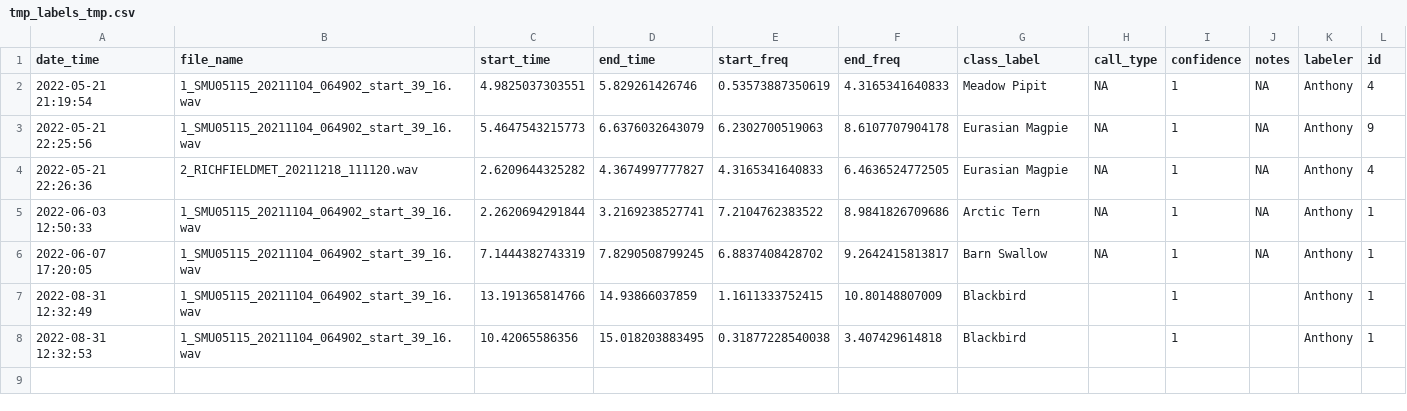
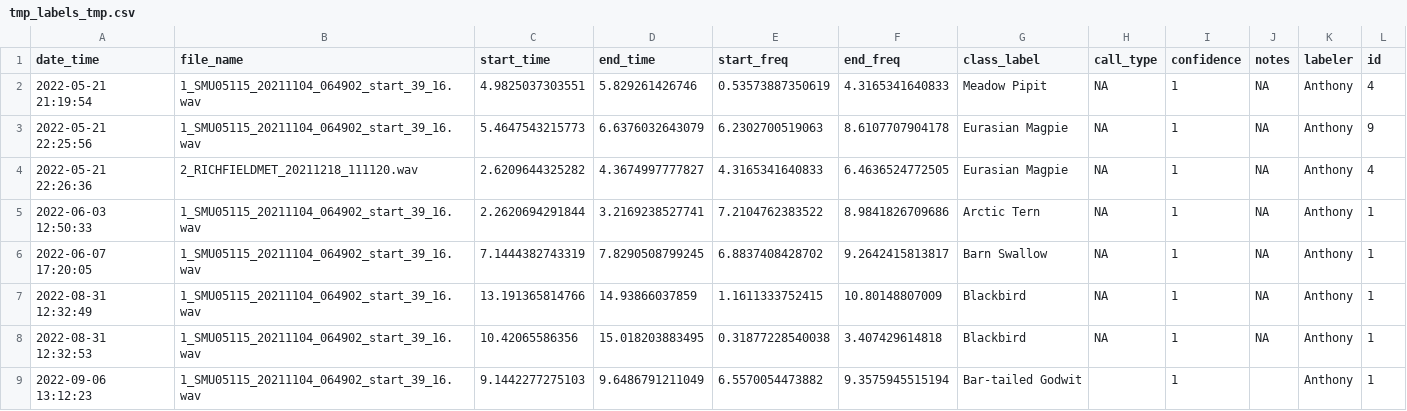
Before and after one commit to gibbona1/neal, a CSV file: labels/tmp_labels_tmp.csv, drawn as a sheet.

```diff
--- a/labels/tmp_labels_tmp.csv
+++ b/labels/tmp_labels_tmp.csv
@@ -6,3 +6,4 @@
 "2022-06-07 17:20:05","1_SMU05115_20211104_064902_start_39_16.wav",7.1444382743319,7.8290508799245,6.8837408428702,9.2642415813817,"Barn Swallow",NA,1,NA,"Anthony",1
-"2022-08-31 12:32:49","1_SMU05115_20211104_064902_start_39_16.wav",13.191365814766,14.93866037859,1.1611333752415,10.80148807009,"Blackbird","",1,"","Anthony",1
-"2022-08-31 12:32:53","1_SMU05115_20211104_064902_start_39_16.wav",10.42065586356,15.018203883495,0.31877228540038,3.407429614818,"Blackbird","",1,"","Anthony",1
+"2022-08-31 12:32:49","1_SMU05115_20211104_064902_start_39_16.wav",13.191365814766,14.93866037859,1.1611333752415,10.80148807009,"Blackbird",NA,1,NA,"Anthony",1
+"2022-08-31 12:32:53","1_SMU05115_20211104_064902_start_39_16.wav",10.42065586356,15.018203883495,0.31877228540038,3.407429614818,"Blackbird",NA,1,NA,"Anthony",1
+"2022-09-06 13:12:23","1_SMU05115_20211104_064902_start_39_16.wav",9.1442277275103,9.6486791211049,6.5570054473882,9.3575945515194,"Bar-tailed Godwit","",1,"","Anthony",1
```
Also changed, not shown: 1 other file.
